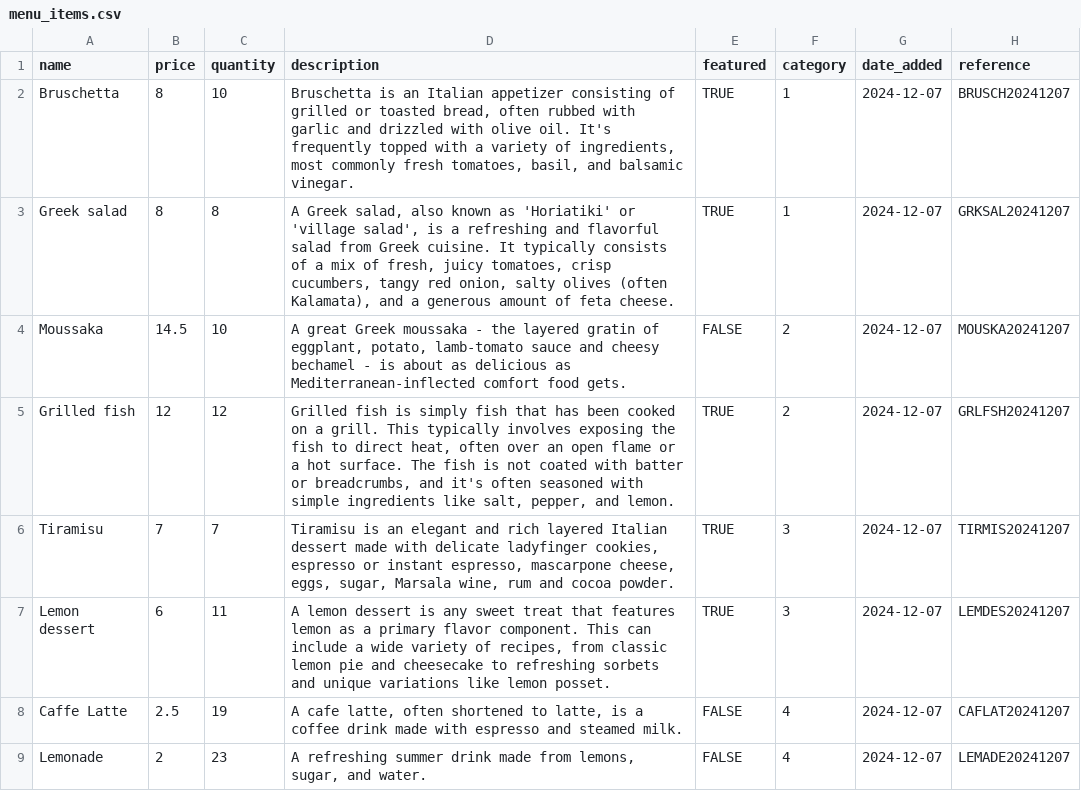
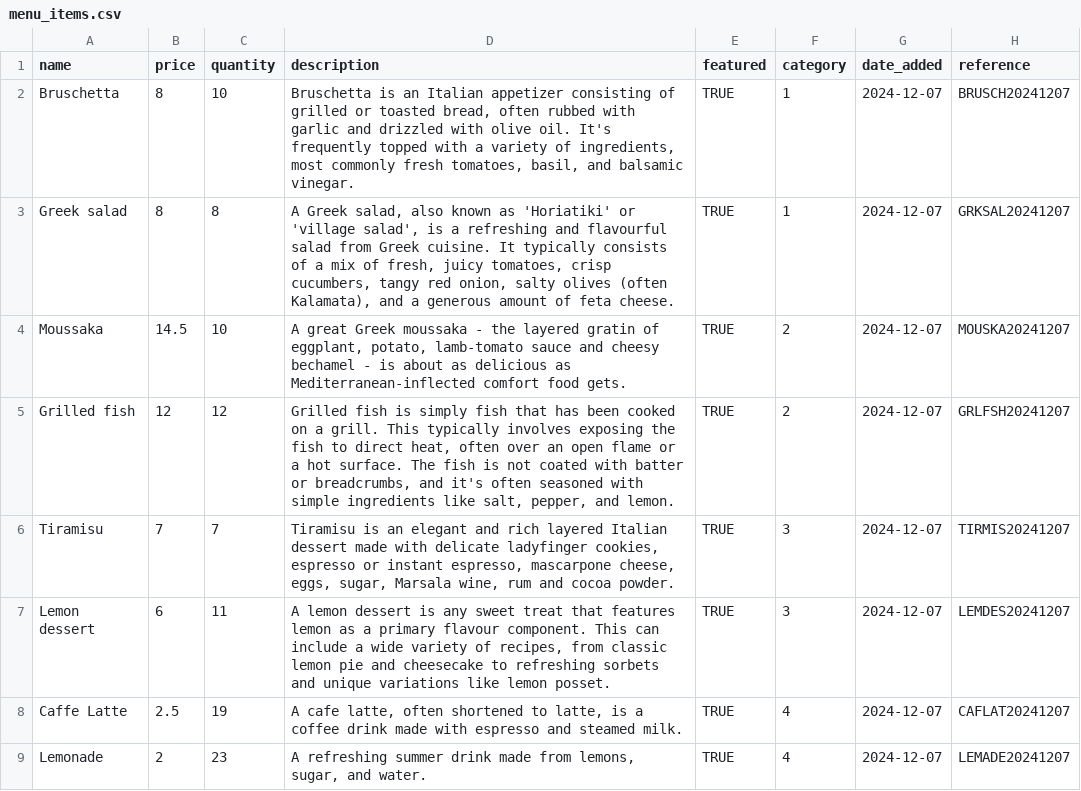
Before and after one commit to oislen/LittleLemon, a CSV file: littlelemon/restaurant/static/data/menu_items.csv, drawn as a sheet.

Commit message:
Fixed typos in menu item descriptions

```diff
--- a/littlelemon/restaurant/static/data/menu_items.csv
+++ b/littlelemon/restaurant/static/data/menu_items.csv
@@ -2,8 +2,8 @@ name,price,quantity,description,featured,category,date_added,reference
 "Bruschetta",8,10,"Bruschetta is an Italian appetizer consisting of grilled or toasted bread, often rubbed with garlic and drizzled with olive oil. It's frequently topped with a variety of ingredients, most commonly fresh tomatoes, basil, and balsamic vinegar.",TRUE,1,"2024-12-07","BRUSCH20241207"
-"Greek salad",8,8,"A Greek salad, also known as 'Horiatiki' or 'village salad', is a refreshing and flavorful salad from Greek cuisine. It typically consists of a mix of fresh, juicy tomatoes, crisp cucumbers, tangy red onion, salty olives (often Kalamata), and a generous amount of feta cheese.",TRUE,1,"2024-12-07","GRKSAL20241207"
-"Moussaka",14.5,10,"A great Greek moussaka - the layered gratin of eggplant, potato, lamb-tomato sauce and cheesy bechamel - is about as delicious as Mediterranean-inflected comfort food gets.",FALSE,2,"2024-12-07","MOUSKA20241207"
+"Greek salad",8,8,"A Greek salad, also known as 'Horiatiki' or 'village salad', is a refreshing and flavourful salad from Greek cuisine. It typically consists of a mix of fresh, juicy tomatoes, crisp cucumbers, tangy red onion, salty olives (often Kalamata), and a generous amount of feta cheese.",TRUE,1,"2024-12-07","GRKSAL20241207"
+"Moussaka",14.5,10,"A great Greek moussaka - the layered gratin of eggplant, potato, lamb-tomato sauce and cheesy bechamel - is about as delicious as Mediterranean-inflected comfort food gets.",TRUE,2,"2024-12-07","MOUSKA20241207"
 "Grilled fish",12,12,"Grilled fish is simply fish that has been cooked on a grill. This typically involves exposing the fish to direct heat, often over an open flame or a hot surface. The fish is not coated with batter or breadcrumbs, and it's often seasoned with simple ingredients like salt, pepper, and lemon.",TRUE,2,"2024-12-07","GRLFSH20241207"
 "Tiramisu",7,7,"Tiramisu is an elegant and rich layered Italian dessert made with delicate ladyfinger cookies, espresso or instant espresso, mascarpone cheese, eggs, sugar, Marsala wine, rum and cocoa powder.",TRUE,3,"2024-12-07","TIRMIS20241207"
-"Lemon dessert",6,11,"A lemon dessert is any sweet treat that features lemon as a primary flavor component. This can include a wide variety of recipes, from classic lemon pie and cheesecake to refreshing sorbets and unique variations like lemon posset.",TRUE,3,"2024-12-07","LEMDES20241207"
-"Caffe Latte",2.5,19,"A cafe latte, often shortened to latte, is a coffee drink made with espresso and steamed milk.",FALSE,4,"2024-12-07","CAFLAT20241207"
-"Lemonade",2,23,"A refreshing summer drink made from lemons, sugar, and water.",FALSE,4,"2024-12-07","LEMADE20241207"
+"Lemon dessert",6,11,"A lemon dessert is any sweet treat that features lemon as a primary flavour component. This can include a wide variety of recipes, from classic lemon pie and cheesecake to refreshing sorbets and unique variations like lemon posset.",TRUE,3,"2024-12-07","LEMDES20241207"
+"Caffe Latte",2.5,19,"A cafe latte, often shortened to latte, is a coffee drink made with espresso and steamed milk.",TRUE,4,"2024-12-07","CAFLAT20241207"
+"Lemonade",2,23,"A refreshing summer drink made from lemons, sugar, and water.",TRUE,4,"2024-12-07","LEMADE20241207"
```
